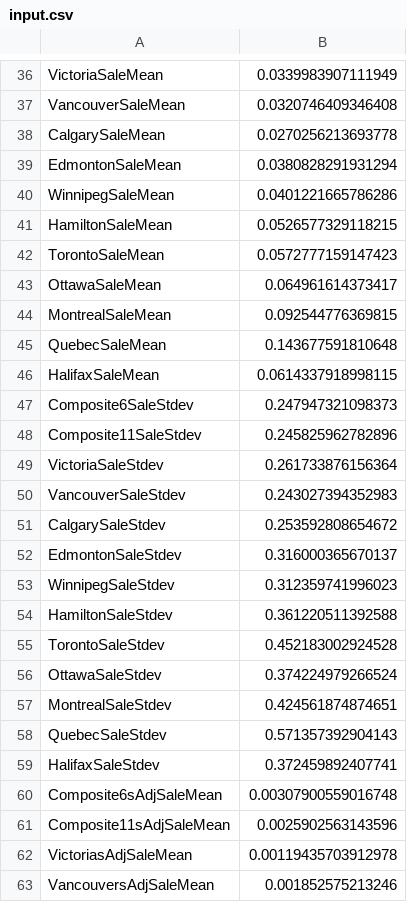
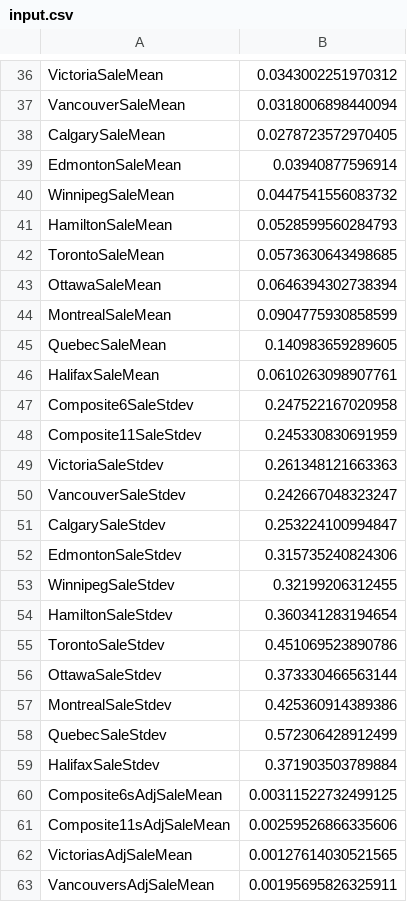
Before and after one commit to richwkc/Economic, a CSV file: input.csv, drawn as a sheet; only a part is shown, gaps mark what is left out; the diff covers the shown part only.

```diff
--- a/input.csv
+++ b/input.csv
@@ -36,28 +36,28 @@
-"VictoriaSaleMean",0.0339983907111949
-"VancouverSaleMean",0.0320746409346408
-"CalgarySaleMean",0.0270256213693778
-"EdmontonSaleMean",0.0380828291931294
-"WinnipegSaleMean",0.0401221665786286
-"HamiltonSaleMean",0.0526577329118215
-"TorontoSaleMean",0.0572777159147423
-"OttawaSaleMean",0.064961614373417
-"MontrealSaleMean",0.092544776369815
-"QuebecSaleMean",0.143677591810648
-"HalifaxSaleMean",0.0614337918998115
-"Composite6SaleStdev",0.247947321098373
-"Composite11SaleStdev",0.245825962782896
-"VictoriaSaleStdev",0.261733876156364
-"VancouverSaleStdev",0.243027394352983
-"CalgarySaleStdev",0.253592808654672
-"EdmontonSaleStdev",0.316000365670137
-"WinnipegSaleStdev",0.312359741996023
-"HamiltonSaleStdev",0.361220511392588
-"TorontoSaleStdev",0.452183002924528
-"OttawaSaleStdev",0.374224979266524
-"MontrealSaleStdev",0.424561874874651
-"QuebecSaleStdev",0.571357392904143
-"HalifaxSaleStdev",0.372459892407741
-"Composite6sAdjSaleMean",0.00307900559016748
-"Composite11sAdjSaleMean",0.0025902563143596
-"VictoriasAdjSaleMean",0.00119435703912978
-"VancouversAdjSaleMean",0.001852575213246
+"VictoriaSaleMean",0.0343002251970312
+"VancouverSaleMean",0.0318006898440094
+"CalgarySaleMean",0.0278723572970405
+"EdmontonSaleMean",0.03940877596914
+"WinnipegSaleMean",0.0447541556083732
+"HamiltonSaleMean",0.0528599560284793
+"TorontoSaleMean",0.0573630643498685
+"OttawaSaleMean",0.0646394302738394
+"MontrealSaleMean",0.0904775930858599
+"QuebecSaleMean",0.140983659289605
+"HalifaxSaleMean",0.0610263098907761
+"Composite6SaleStdev",0.247522167020958
+"Composite11SaleStdev",0.245330830691959
+"VictoriaSaleStdev",0.261348121663363
+"VancouverSaleStdev",0.242667048323247
+"CalgarySaleStdev",0.253224100994847
+"EdmontonSaleStdev",0.315735240824306
+"WinnipegSaleStdev",0.32199206312455
+"HamiltonSaleStdev",0.360341283194654
+"TorontoSaleStdev",0.451069523890786
+"OttawaSaleStdev",0.373330466563144
+"MontrealSaleStdev",0.425360914389386
+"QuebecSaleStdev",0.572306428912499
+"HalifaxSaleStdev",0.371903503789884
+"Composite6sAdjSaleMean",0.00311522732499125
+"Composite11sAdjSaleMean",0.00259526866335606
+"VictoriasAdjSaleMean",0.00127614030521565
+"VancouversAdjSaleMean",0.00195695826325911
```
Also changed, not shown: 50 edited cells elsewhere in this file, homeSales.csv, hpi.csv, 9 other files.
